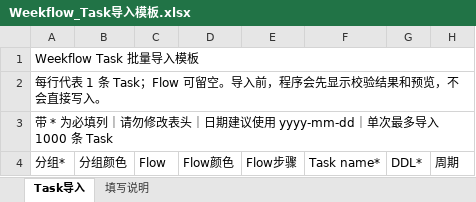
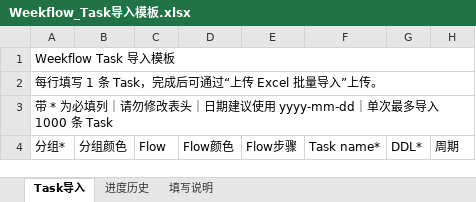
Before and after one commit to whisper2upp-max/Weekflow-multi-task-manager, an Excel workbook: templates/Weekflow_Task导入模板.xlsx, sheet Task导入, drawn as a sheet; only a part is shown; values as stored, in another font and other column widths than the file's, no cell formats; conditional formats not drawn; the diff names each change by its address in the sheet, - before the commit and + after, or states it on an @@ line.

Commit message:
Add Weekflow v2.7 Quick Notes and progress history

```diff
--- a/templates/Weekflow_Task导入模板.xlsx (sheet Task导入)
+++ b/templates/Weekflow_Task导入模板.xlsx (sheet Task导入)
+sheet tab: 进度历史
-A1: Weekflow Task 批量导入模板
+A1: Weekflow Task 导入模板
-A2: 每行代表 1 条 Task；Flow 可留空。导入前，程序会先显示校验结果和预览，不会直接写入。
+A2: 每行填写 1 条 Task，完成后可通过“上传 Excel 批量导入”上传。
```
Also changed, not shown: sheet 填写说明, cell formats, templates/Weekflow_资料库导入模板.xlsx, 28 other files.
